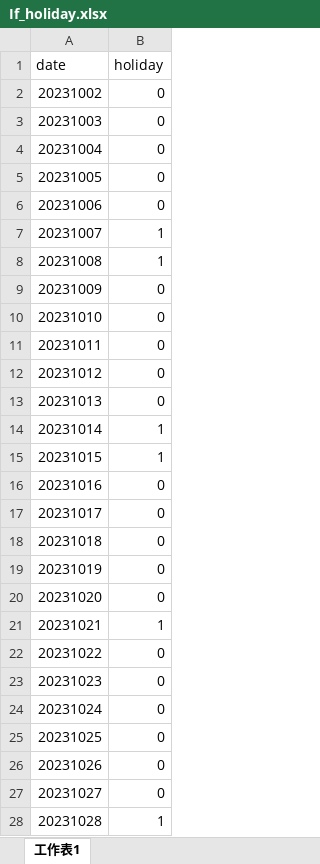
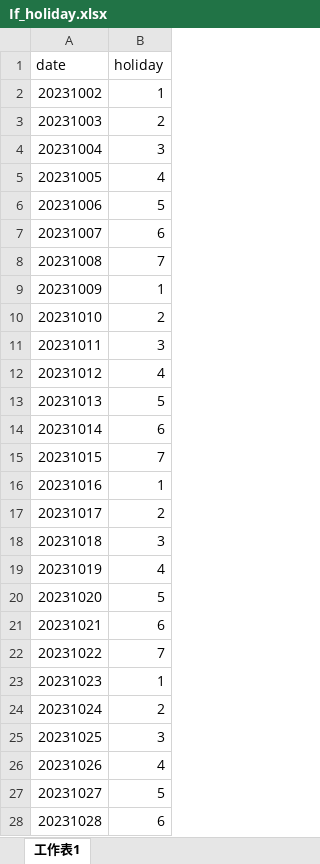
Before and after one commit to Tim4x4x4/ML, an Excel workbook: extend_X_feature/holiday/If_holiday.xlsx, sheet 工作表1, drawn as a sheet; only a part is shown; values as stored, in another font and other column widths than the file's, no borders; the diff covers the shown part only; the diff names each change by its address in the sheet, - before the commit and + after, or states it on an @@ line.

Commit message:
Update If_holiday.xlsx

```diff
--- a/extend_X_feature/holiday/If_holiday.xlsx (sheet 工作表1)
+++ b/extend_X_feature/holiday/If_holiday.xlsx (sheet 工作表1)
-B2 (holiday): 0
+B2 (holiday): 1
-B3 (holiday): 0
+B3 (holiday): 2
-B4 (holiday): 0
+B4 (holiday): 3
-B5 (holiday): 0
+B5 (holiday): 4
-B6 (holiday): 0
+B6 (holiday): 5
-B7 (holiday): 1
+B7 (holiday): 6
-B8 (holiday): 1
+B8 (holiday): 7
-B9 (holiday): 0
+B9 (holiday): 1
-B10 (holiday): 0
+B10 (holiday): 2
-B11 (holiday): 0
+B11 (holiday): 3
-B12 (holiday): 0
+B12 (holiday): 4
-B13 (holiday): 0
+B13 (holiday): 5
-B14 (holiday): 1
+B14 (holiday): 6
-B15 (holiday): 1
+B15 (holiday): 7
-B16 (holiday): 0
+B16 (holiday): 1
-B17 (holiday): 0
+B17 (holiday): 2
-B18 (holiday): 0
+B18 (holiday): 3
-B19 (holiday): 0
+B19 (holiday): 4
-B20 (holiday): 0
+B20 (holiday): 5
-B21 (holiday): 1
+B21 (holiday): 6
-B22 (holiday): 0
+B22 (holiday): 7
-B23 (holiday): 0
+B23 (holiday): 1
-B24 (holiday): 0
+B24 (holiday): 2
-B25 (holiday): 0
+B25 (holiday): 3
-B26 (holiday): 0
+B26 (holiday): 4
-B27 (holiday): 0
+B27 (holiday): 5
-B28 (holiday): 1
+B28 (holiday): 6
```
Also changed, not shown: 32 edited cells elsewhere in this sheet.
